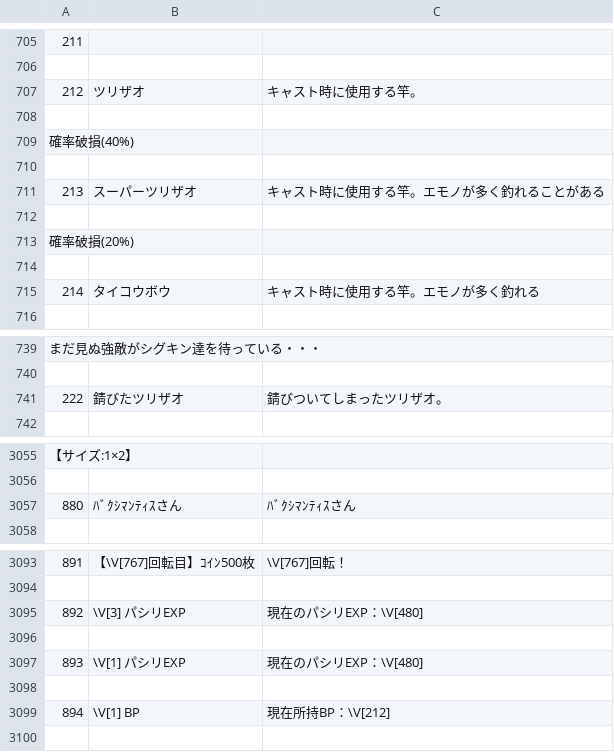
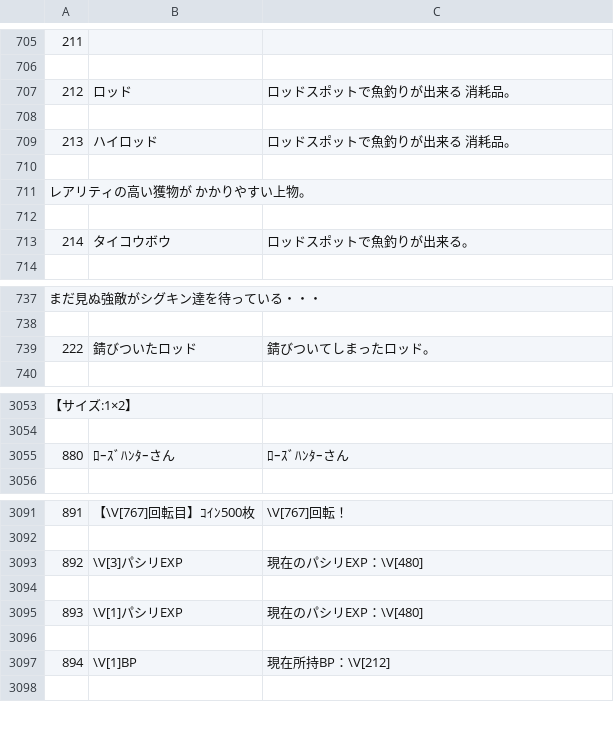
Before and after one commit to CorySpools/mo4_translation_station_test_project, a CSV file: Items.csv, drawn as a sheet; only a part is shown, gaps mark what is left out; removed rows and columns are numbered as before the commit, all else as after; the diff covers the shown part only; the diff names each change by its address in the sheet, - before the commit and + after, or states it on an @@ line.

```diff
--- a/Items.csv
+++ b/Items.csv
@@ column A renumbered from row 463 down @@
-row 707: 212 | ツリザオ | キャスト時に使用する竿。
-row 707: (empty)
+row 707: 212 | ロッド | ロッドスポットで魚釣りが出来る 消耗品。
-row 709: (empty)
+row 709: 213 | ハイロッド | ロッドスポットで魚釣りが出来る 消耗品。
-row 710: 213 | スーパーツリザオ | キャスト時に使用する竿。エモノが多く釣れることがある
+row 710: (empty)
-row 714: (empty)
-C713: キャスト時に使用する竿。エモノが多く釣れる
+C713: ロッドスポットで魚釣りが出来る。
-row 741: 222 | 錆びたツリザオ | 錆びついてしまったツリザオ。
+row 739: 222 | 錆びついたロッド | 錆びついてしまったロッド。
-row 3057: 880 | ﾊﾞｸｼﾏﾝﾃｨｽさん | ﾊﾞｸｼﾏﾝﾃｨｽさん
+row 3055: 880 | ﾛｰｽﾞﾊﾝﾀｰさん | ﾛｰｽﾞﾊﾝﾀｰさん
-B3093: \V[3] パシリEXP
+B3093: \V[3]パシリEXP
-B3095: \V[1] パシリEXP
+B3095: \V[1]パシリEXP
-B3097: \V[1] BP
+B3097: \V[1]BP
```
Also changed, not shown: 70 removed rows and 7 edited cells elsewhere in this file, Actors.csv, Armors.csv, 5 other files.
